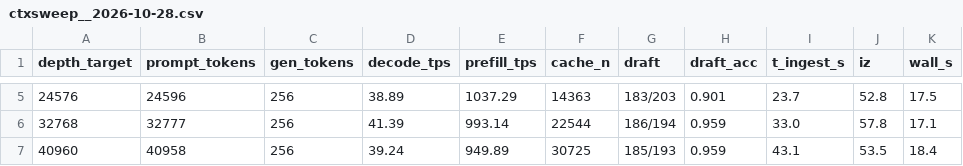
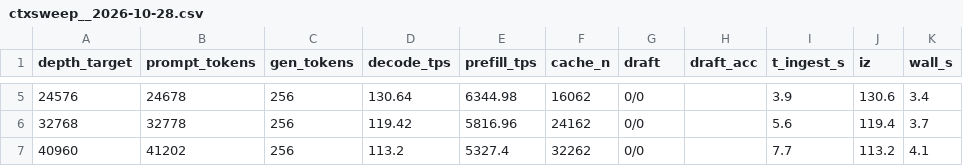
Before and after one commit to Jociclelio/oraculo, a CSV file: benchmarks/results/ctxsweep__2026-10-28.csv, drawn as a sheet; only a part is shown, gaps mark what is left out; the diff covers the shown part only.

Commit message:
bateria LFM3_1.7B: sweep ctxsweep + funcional; mitiga loop de reasoning com budget 2048
- sweep de contexto (results/ctxsweep/): decode 155 (0) → 96,9 (64k) →
  65,9 t/s @130k (planura 0,42); prefill 7770 @6,5k → 2663 @130k;
  IZ 82,9 @130k; VRAM ~3,1 GB (menor pegada do zoo); gráfico gerado
- funcional: tool call 10/10 (auto), math/JSON corretos; needle PASS
  ≤~64k / FAIL ≥~90k (eco degenerado, condiz com RULER 128K 65,56)
- descoberta: loop de reasoning em prompts triviais/ambíguos (1/5
  rodadas >10k chars sem concluir) — mitigado na entry com
  --reasoning-budget 2048 (A/B: sem budget 4/5, 1024 → 8/8 mas trunca
  thinking normal, 4096 → loop ainda corre 2k+, 2048 → 8/8 e math
  intacta); documentado em AGENTS.md e MODELS_INSTALL.md
- pdcache validado no lfm3: restore de disco 93,5% pós docker rm p/
  prompts > 2k; prompts < 2048 (sem checkpoint) re-prefill — benigno

```diff
--- a/benchmarks/results/ctxsweep__2026-10-28.csv
+++ b/benchmarks/results/ctxsweep__2026-10-28.csv
@@ -5,3 +5,3 @@ depth_target,prompt_tokens,gen_tokens,decode_tps,prefill_tps,cache_n,draft,draft
-24576,24596,256,38.89,1037.29,14363,183/203,0.901,23.7,52.8,17.5
-32768,32777,256,41.39,993.14,22544,186/194,0.959,33.0,57.8,17.1
-40960,40958,256,39.24,949.89,30725,185/193,0.959,43.1,53.5,18.4
+24576,24678,256,130.64,6344.98,16062,0/0,,3.9,130.6,3.4
+32768,32778,256,119.42,5816.96,24162,0/0,,5.6,119.4,3.7
+40960,41202,256,113.2,5327.4,32262,0/0,,7.7,113.2,4.1
```
Also changed, not shown: 126 edited cells elsewhere in this file, 5 other files.
